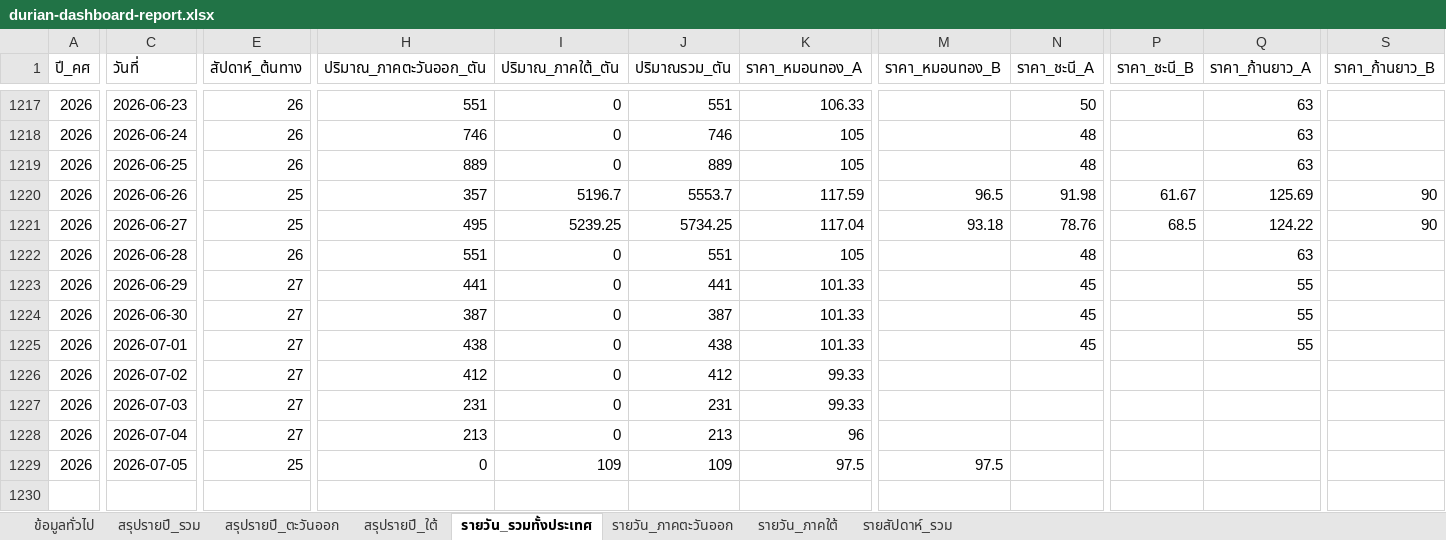
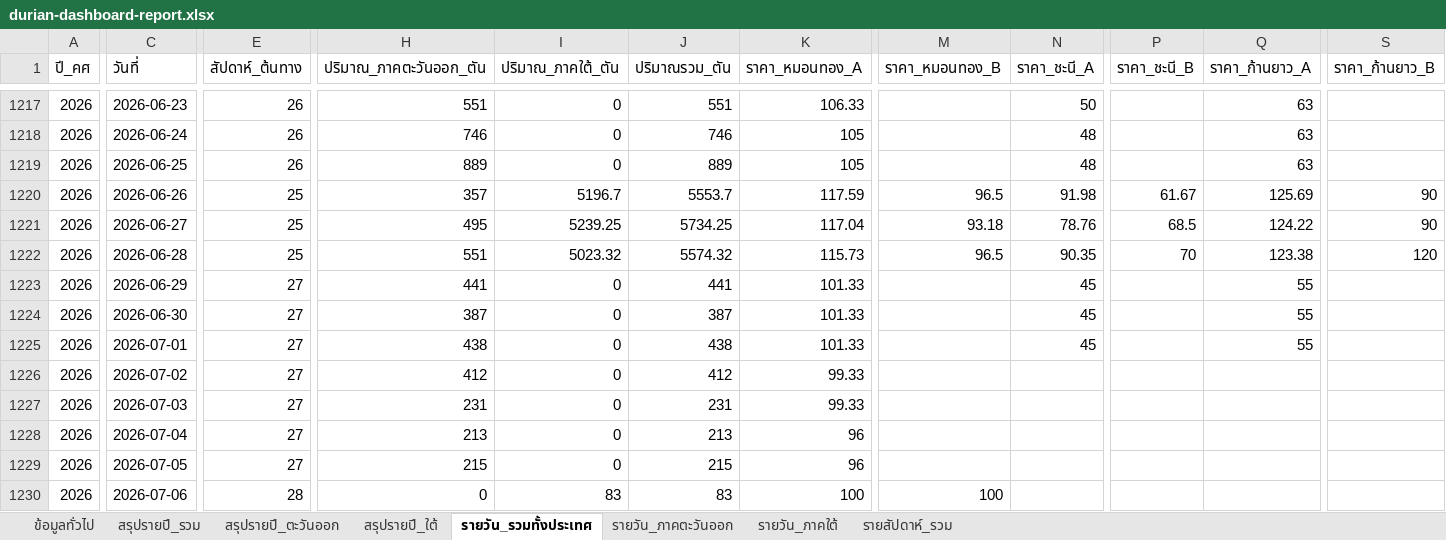
Before and after one commit to yohaken/cursor-agent, an Excel workbook: data/durian-dashboard-report.xlsx, sheet รายวัน_รวมทั้งประเทศ, drawn as a sheet; only a part is shown, gaps mark what is left out; values as stored, in another font and other column widths than the file's, no borders; rows hold the shown columns only; the diff covers the shown part only; the diff names each change by its address in the sheet, - before the commit and + after, or states it on an @@ line.

```diff
--- a/data/durian-dashboard-report.xlsx (sheet รายวัน_รวมทั้งประเทศ)
+++ b/data/durian-dashboard-report.xlsx (sheet รายวัน_รวมทั้งประเทศ)
-E1222 (สัปดาห์_ต้นทาง): 26
+E1222 (สัปดาห์_ต้นทาง): 25
-I1222 (ปริมาณ_ภาคใต้_ตัน): 0
+I1222 (ปริมาณ_ภาคใต้_ตัน): 5023.32
-J1222 (ปริมาณรวม_ตัน): 551
+J1222 (ปริมาณรวม_ตัน): 5574.32
-K1222 (ราคา_หมอนทอง_A): 105
+K1222 (ราคา_หมอนทอง_A): 115.73
-M1222 (ราคา_หมอนทอง_B): (empty)
+M1222 (ราคา_หมอนทอง_B): 96.5
-N1222 (ราคา_ชะนี_A): 48
+N1222 (ราคา_ชะนี_A): 90.35
-P1222 (ราคา_ชะนี_B): (empty)
+P1222 (ราคา_ชะนี_B): 70
-Q1222 (ราคา_ก้านยาว_A): 63
+Q1222 (ราคา_ก้านยาว_A): 123.38
-S1222 (ราคา_ก้านยาว_B): (empty)
+S1222 (ราคา_ก้านยาว_B): 120
-E1229 (สัปดาห์_ต้นทาง): 25
+E1229 (สัปดาห์_ต้นทาง): 27
-H1229 (ปริมาณ_ภาคตะวันออก_ตัน): 0
+H1229 (ปริมาณ_ภาคตะวันออก_ตัน): 215
-I1229 (ปริมาณ_ภาคใต้_ตัน): 109
+I1229 (ปริมาณ_ภาคใต้_ตัน): 0
-J1229 (ปริมาณรวม_ตัน): 109
+J1229 (ปริมาณรวม_ตัน): 215
-K1229 (ราคา_หมอนทอง_A): 97.5
+K1229 (ราคา_หมอนทอง_A): 96
-M1229 (ราคา_หมอนทอง_B): 97.5
+M1229 (ราคา_หมอนทอง_B): (empty)
+row 1230: 2026 | 2026-07-06 | 28 | 0 | 83 | 83 | 100 | 100
```
Also changed, not shown: 7 edited cells elsewhere in this sheet, sheet รายวัน_ภาคใต้, sheet รายสัปดาห์_รวม, sheet รายวัน_ภาคตะวันออก, sheet สรุปรายปี_รวม, sheet สรุปรายปี_ใต้, sheet สรุปรายปี_ตะวันออก, 1 more sheet, 2 other files.
